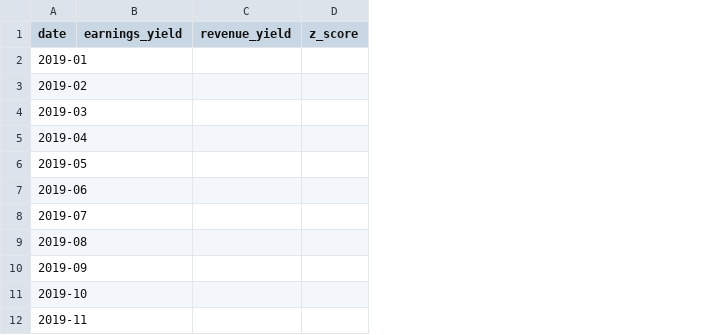
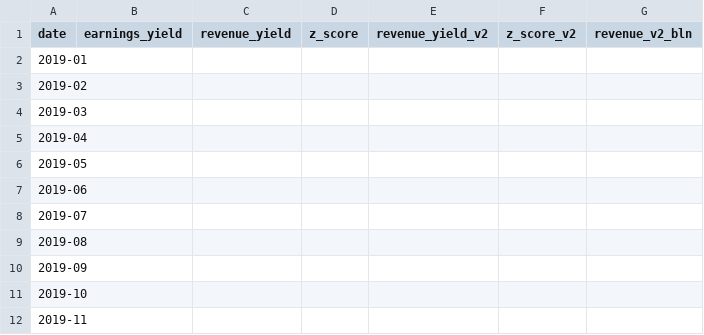
Before and after one commit to Ilyazykov/erp, a CSV file: data/vkco_zscore.csv, drawn as a sheet; only a part is shown; the diff names each change by its address in the sheet, - before the commit and + after, or states it on an @@ line.

```diff
--- a/data/vkco_zscore.csv
+++ b/data/vkco_zscore.csv
+column E (revenue_yield_v2), empty
+column F (z_score_v2), empty
+column G (revenue_v2_bln), empty
```
Also changed, not shown: data/vkco_prices.csv, 20 other files.
